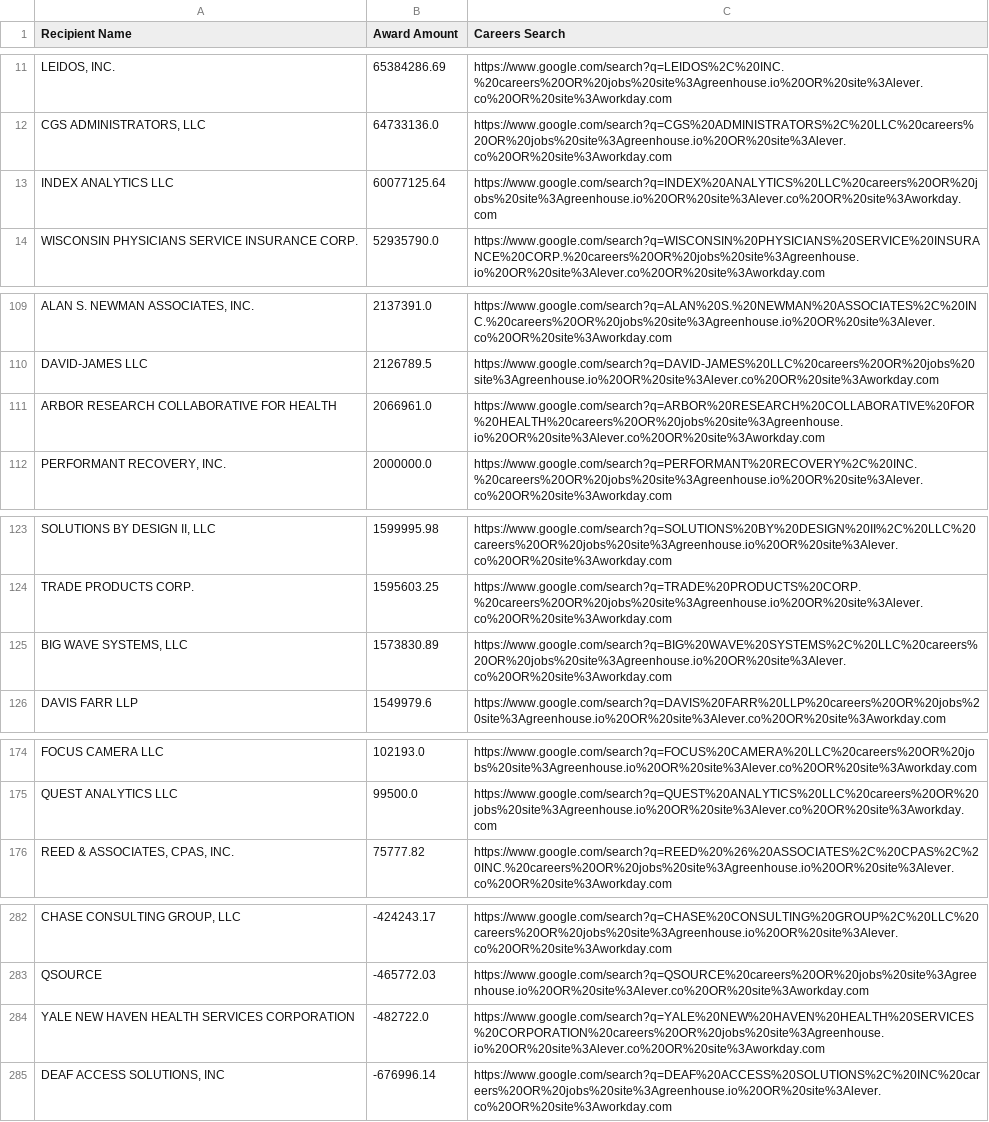
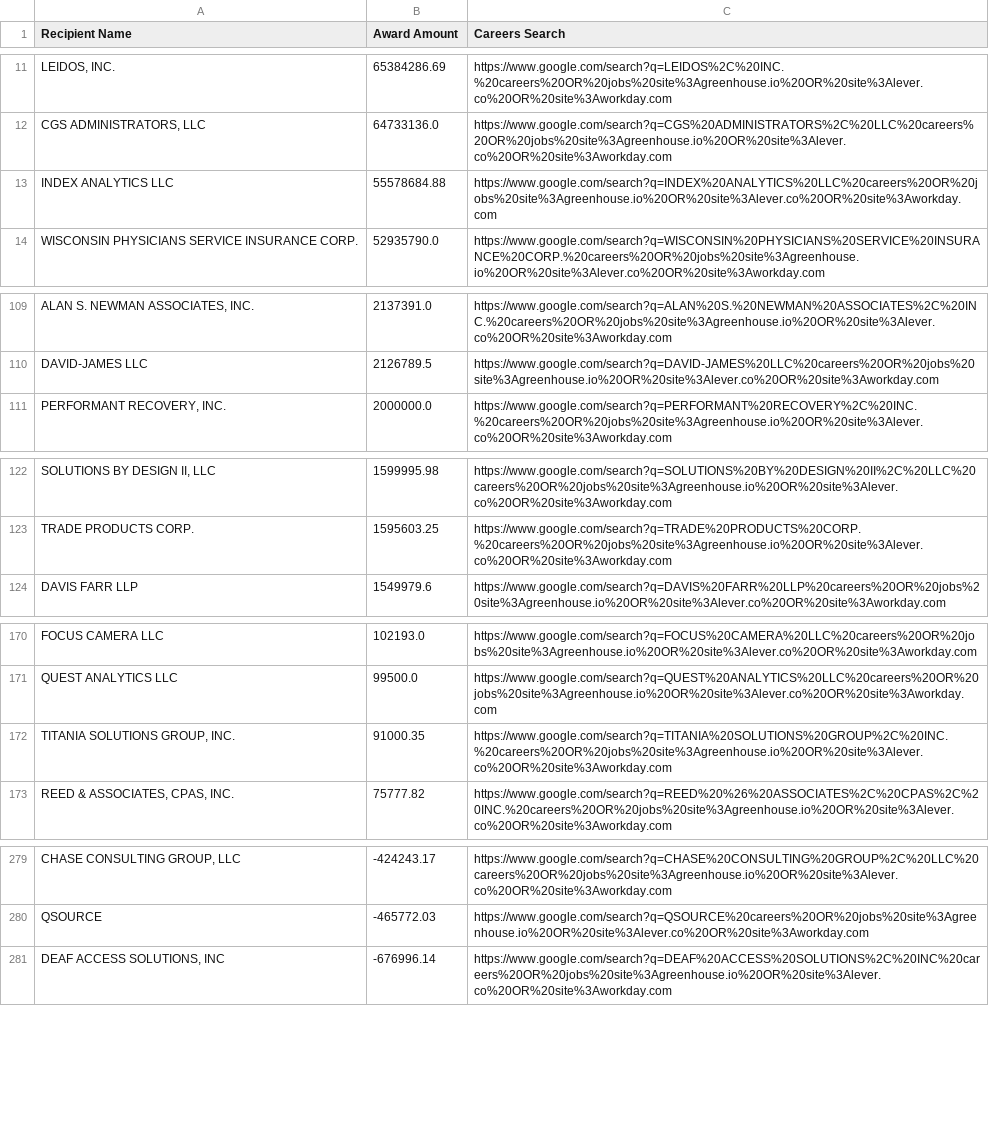
Before and after one commit to feldmangn/nih-awards-tracker, a CSV file: data/cms_top_recipients_last_90d_enriched.csv, drawn as a sheet; only a part is shown, gaps mark what is left out; removed rows and columns are numbered as before the commit, all else as after; the diff covers the shown part only; the diff names each change by its address in the sheet, - before the commit and + after, or states it on an @@ line.

```diff
--- a/data/cms_top_recipients_last_90d_enriched.csv
+++ b/data/cms_top_recipients_last_90d_enriched.csv
-B13 (Award Amount): 60077125.64
+B13 (Award Amount): 55578684.88
-row 111: ARBOR RESEARCH COLLABORATIVE FOR HEALTH | 2066961.0 | https://www.google.com/search?q=ARBOR%20RESEARCH%20COLLABORATIVE%20FOR%20HEALTH%20careers%20OR%20jobs%20site%3Agreenhouse.io%20OR%20site%3Alever.co%20OR%20site%3Aworkday.com
-row 125: BIG WAVE SYSTEMS, LLC | 1573830.89 | https://www.google.com/search?q=BIG%20WAVE%20SYSTEMS%2C%20LLC%20careers%20OR%20jobs%20site%3Agreenhouse.io%20OR%20site%3Alever.co%20OR%20site%3Aworkday.com
+row 172: TITANIA SOLUTIONS GROUP, INC. | 91000.35 | https://www.google.com/search?q=TITANIA%20SOLUTIONS%20GROUP%2C%20INC.%20careers%20OR%20jobs%20site%3Agreenhouse.io%20OR%20site%3Alever.co%20OR%20site%3Aworkday.com
-row 284: YALE NEW HAVEN HEALTH SERVICES CORPORATION | -482722.0 | https://www.google.com/search?q=YALE%20NEW%20HAVEN%20HEALTH%20SERVICES%20CORPORATION%20careers%20OR%20jobs%20site%3Agreenhouse.io%20OR%20site%3Alever.co%20OR%20site%3Aworkday.com
```
Also changed, not shown: 3 added rows, 5 removed rows and 38 moved rows elsewhere in this file, data/cms_awards_last_90d.csv, data/dod_awards_last_90d.csv, 20 other files.
